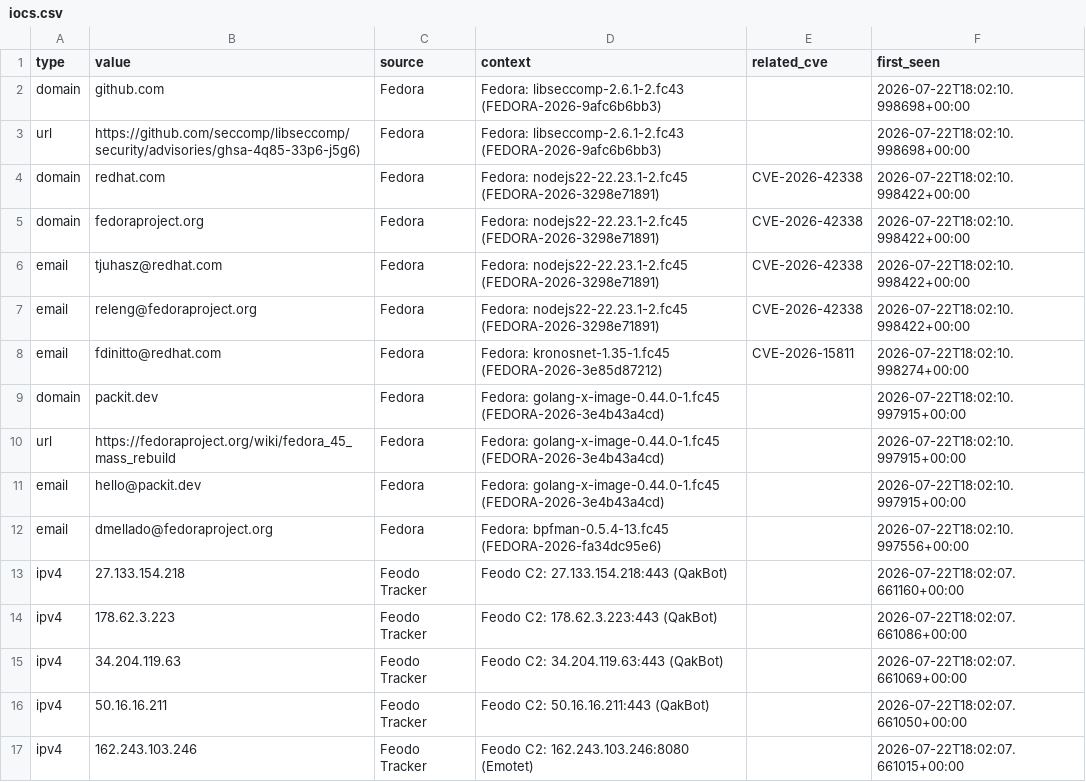
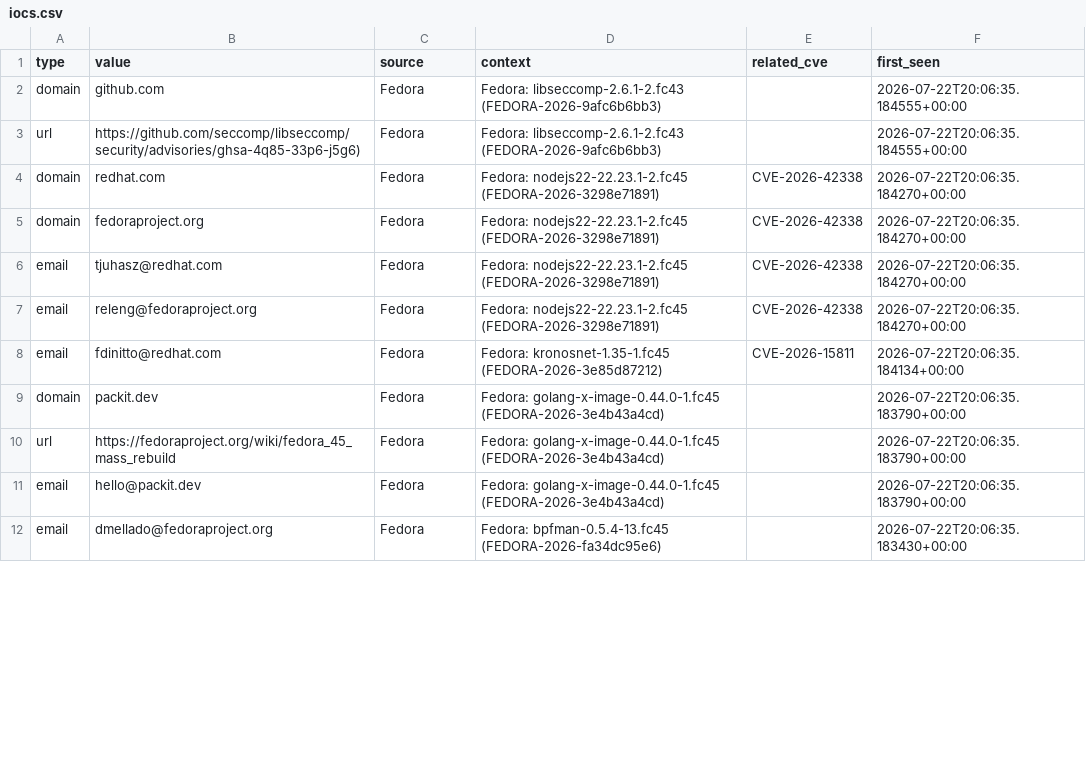
Before and after one commit to priyanshu965/Cyberwatch, a CSV file: data/exports/iocs.csv, drawn as a sheet; only a part is shown; the diff covers the shown part only.

```diff
--- a/data/exports/iocs.csv
+++ b/data/exports/iocs.csv
@@ -1,17 +1,12 @@
 type,value,source,context,related_cve,first_seen
-domain,github.com,Fedora,Fedora: libseccomp-2.6.1-2.fc43 (FEDORA-2026-9afc6b6bb3),,2026-07-22T18:02:10.998698+00:00
-url,https://github.com/seccomp/libseccomp/security/advisories/ghsa-4q85-33p6-j5g6),Fedora,Fedora: libseccomp-2.6.1-2.fc43 (FEDORA-2026-9afc6b6bb3),,2026-07-22T18:02:10.998698+00:00
-domain,redhat.com,Fedora,Fedora: nodejs22-22.23.1-2.fc45 (FEDORA-2026-3298e71891),CVE-2026-42338,2026-07-22T18:02:10.998422+00:00
-domain,fedoraproject.org,Fedora,Fedora: nodejs22-22.23.1-2.fc45 (FEDORA-2026-3298e71891),CVE-2026-42338,2026-07-22T18:02:10.998422+00:00
-email,tjuhasz@redhat.com,Fedora,Fedora: nodejs22-22.23.1-2.fc45 (FEDORA-2026-3298e71891),CVE-2026-42338,2026-07-22T18:02:10.998422+00:00
-email,releng@fedoraproject.org,Fedora,Fedora: nodejs22-22.23.1-2.fc45 (FEDORA-2026-3298e71891),CVE-2026-42338,2026-07-22T18:02:10.998422+00:00
-email,fdinitto@redhat.com,Fedora,Fedora: kronosnet-1.35-1.fc45 (FEDORA-2026-3e85d87212),CVE-2026-15811,2026-07-22T18:02:10.998274+00:00
-domain,packit.dev,Fedora,Fedora: golang-x-image-0.44.0-1.fc45 (FEDORA-2026-3e4b43a4cd),,2026-07-22T18:02:10.997915+00:00
-url,https://fedoraproject.org/wiki/fedora_45_mass_rebuild,Fedora,Fedora: golang-x-image-0.44.0-1.fc45 (FEDORA-2026-3e4b43a4cd),,2026-07-22T18:02:10.997915+00:00
-email,hello@packit.dev,Fedora,Fedora: golang-x-image-0.44.0-1.fc45 (FEDORA-2026-3e4b43a4cd),,2026-07-22T18:02:10.997915+00:00
-email,dmellado@fedoraproject.org,Fedora,Fedora: bpfman-0.5.4-13.fc45 (FEDORA-2026-fa34dc95e6),,2026-07-22T18:02:10.997556+00:00
-ipv4,27.133.154.218,Feodo Tracker,Feodo C2: 27.133.154.218:443 (QakBot),,2026-07-22T18:02:07.661160+00:00
-ipv4,178.62.3.223,Feodo Tracker,Feodo C2: 178.62.3.223:443 (QakBot),,2026-07-22T18:02:07.661086+00:00
-ipv4,34.204.119.63,Feodo Tracker,Feodo C2: 34.204.119.63:443 (QakBot),,2026-07-22T18:02:07.661069+00:00
-ipv4,50.16.16.211,Feodo Tracker,Feodo C2: 50.16.16.211:443 (QakBot),,2026-07-22T18:02:07.661050+00:00
-ipv4,162.243.103.246,Feodo Tracker,Feodo C2: 162.243.103.246:8080 (Emotet),,2026-07-22T18:02:07.661015+00:00
+domain,github.com,Fedora,Fedora: libseccomp-2.6.1-2.fc43 (FEDORA-2026-9afc6b6bb3),,2026-07-22T20:06:35.184555+00:00
+url,https://github.com/seccomp/libseccomp/security/advisories/ghsa-4q85-33p6-j5g6),Fedora,Fedora: libseccomp-2.6.1-2.fc43 (FEDORA-2026-9afc6b6bb3),,2026-07-22T20:06:35.184555+00:00
+domain,redhat.com,Fedora,Fedora: nodejs22-22.23.1-2.fc45 (FEDORA-2026-3298e71891),CVE-2026-42338,2026-07-22T20:06:35.184270+00:00
+domain,fedoraproject.org,Fedora,Fedora: nodejs22-22.23.1-2.fc45 (FEDORA-2026-3298e71891),CVE-2026-42338,2026-07-22T20:06:35.184270+00:00
+email,tjuhasz@redhat.com,Fedora,Fedora: nodejs22-22.23.1-2.fc45 (FEDORA-2026-3298e71891),CVE-2026-42338,2026-07-22T20:06:35.184270+00:00
+email,releng@fedoraproject.org,Fedora,Fedora: nodejs22-22.23.1-2.fc45 (FEDORA-2026-3298e71891),CVE-2026-42338,2026-07-22T20:06:35.184270+00:00
+email,fdinitto@redhat.com,Fedora,Fedora: kronosnet-1.35-1.fc45 (FEDORA-2026-3e85d87212),CVE-2026-15811,2026-07-22T20:06:35.184134+00:00
+domain,packit.dev,Fedora,Fedora: golang-x-image-0.44.0-1.fc45 (FEDORA-2026-3e4b43a4cd),,2026-07-22T20:06:35.183790+00:00
+url,https://fedoraproject.org/wiki/fedora_45_mass_rebuild,Fedora,Fedora: golang-x-image-0.44.0-1.fc45 (FEDORA-2026-3e4b43a4cd),,2026-07-22T20:06:35.183790+00:00
+email,hello@packit.dev,Fedora,Fedora: golang-x-image-0.44.0-1.fc45 (FEDORA-2026-3e4b43a4cd),,2026-07-22T20:06:35.183790+00:00
+email,dmellado@fedoraproject.org,Fedora,Fedora: bpfman-0.5.4-13.fc45 (FEDORA-2026-fa34dc95e6),,2026-07-22T20:06:35.183430+00:00
```
Also changed, not shown: 8 added rows, 1 removed row and 9 edited cells elsewhere in this file, 7 other files.
